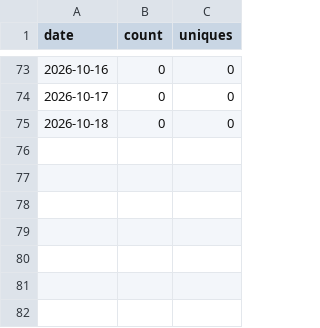
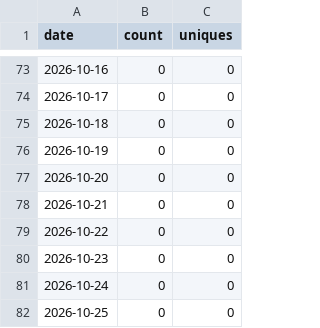
Before and after one commit to bellbook-ai/bellbook, a CSV file: metrics/views.csv, drawn as a sheet; only a part is shown, gaps mark what is left out.

```diff
--- a/metrics/views.csv
+++ b/metrics/views.csv
@@ -75 +75,8 @@ date,count,uniques
 2026-10-18,0,0
+2026-10-19,0,0
+2026-10-20,0,0
+2026-10-21,0,0
+2026-10-22,0,0
+2026-10-23,0,0
+2026-10-24,0,0
+2026-10-25,0,0
```
Also changed, not shown: metrics/clones.csv.
